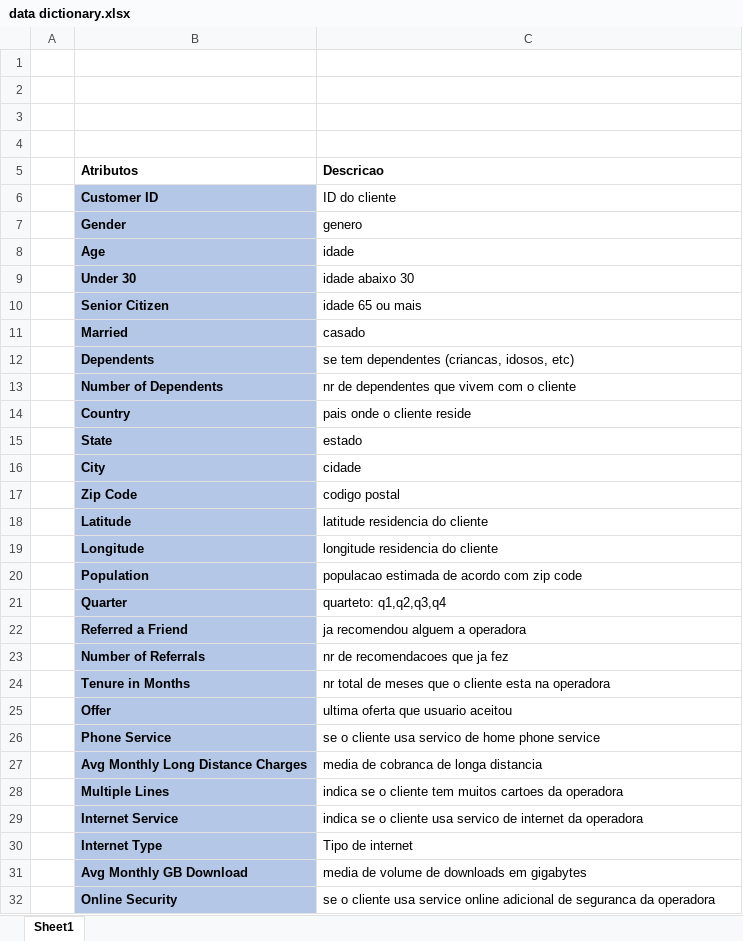
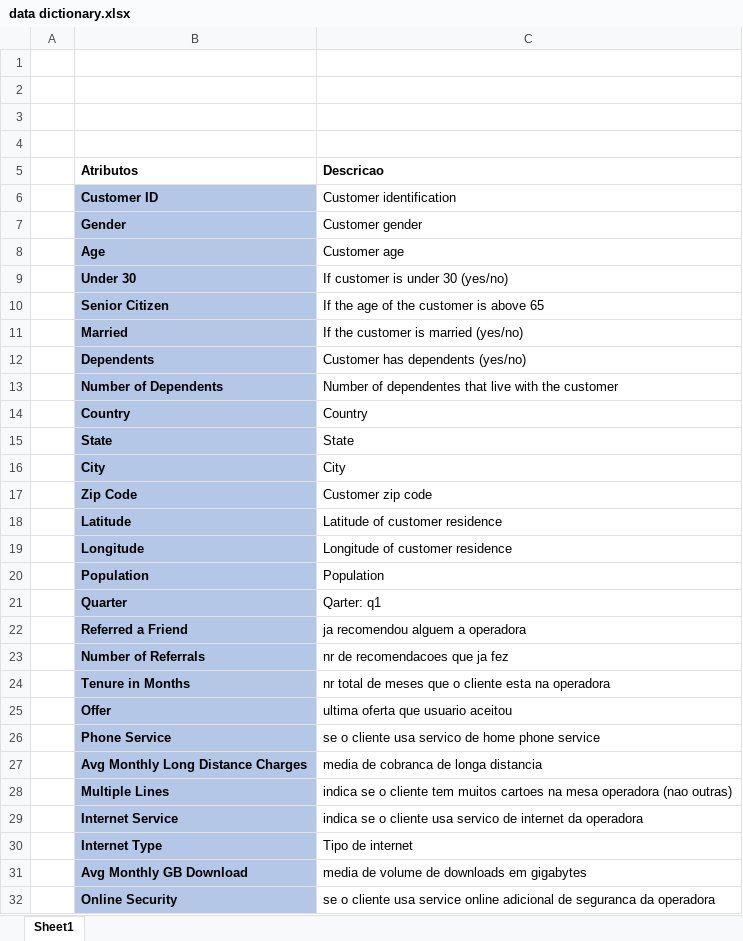
Before and after one commit to HeteRai/telcom_customer_churn_project, an Excel workbook: data/data dictionary.xlsx, sheet Sheet1, drawn as a sheet; only a part is shown; values as stored, in another font and other column widths than the file's, no borders; the diff names each change by its address in the sheet, - before the commit and + after, or states it on an @@ line.

```diff
--- a/data/data dictionary.xlsx (sheet Sheet1)
+++ b/data/data dictionary.xlsx (sheet Sheet1)
-C6 (Descricao): ID do cliente
+C6 (Descricao): Customer identification
-C7 (Descricao): genero
+C7 (Descricao): Customer gender
-C8 (Descricao): idade
+C8 (Descricao): Customer age
-C9 (Descricao): idade abaixo 30
+C9 (Descricao): If customer is under 30 (yes/no)
-C10 (Descricao): idade 65 ou mais
+C10 (Descricao): If the age of the customer is above 65
-C11 (Descricao): casado
+C11 (Descricao): If the customer is married (yes/no)
-C12 (Descricao): se tem dependentes (criancas, idosos, etc)
+C12 (Descricao): Customer has dependents (yes/no)
-C13 (Descricao): nr de dependentes que vivem com o cliente
+C13 (Descricao): Number of dependentes that live with the customer
-C14 (Descricao): pais onde o cliente reside
+C14 (Descricao): Country
-C15 (Descricao): estado
+C15 (Descricao): State
-C16 (Descricao): cidade
+C16 (Descricao): City
-C17 (Descricao): codigo postal
+C17 (Descricao): Customer zip code
-C18 (Descricao): latitude residencia do cliente
+C18 (Descricao): Latitude of customer residence
-C19 (Descricao): longitude residencia do cliente
+C19 (Descricao): Longitude of customer residence
-C20 (Descricao): populacao estimada de acordo com zip code
+C20 (Descricao): Population
-C21 (Descricao): quarteto: q1,q2,q3,q4
+C21 (Descricao): Qarter: q1
-C28 (Descricao): …muitos cartoes da operadora
+C28 (Descricao): …muitos cartoes na mesa operadora (nao outras)
```
Also changed, not shown: 1 other file.
